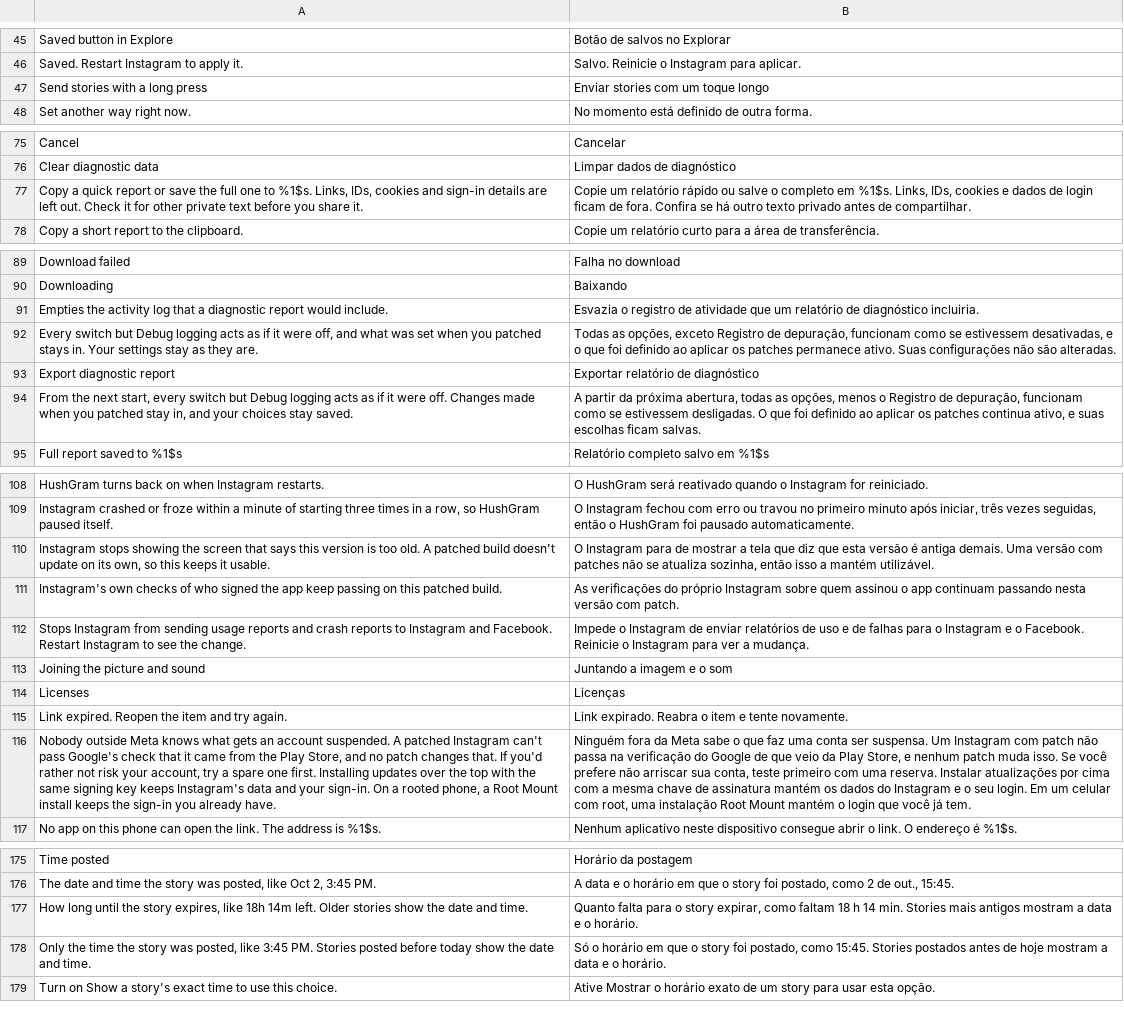
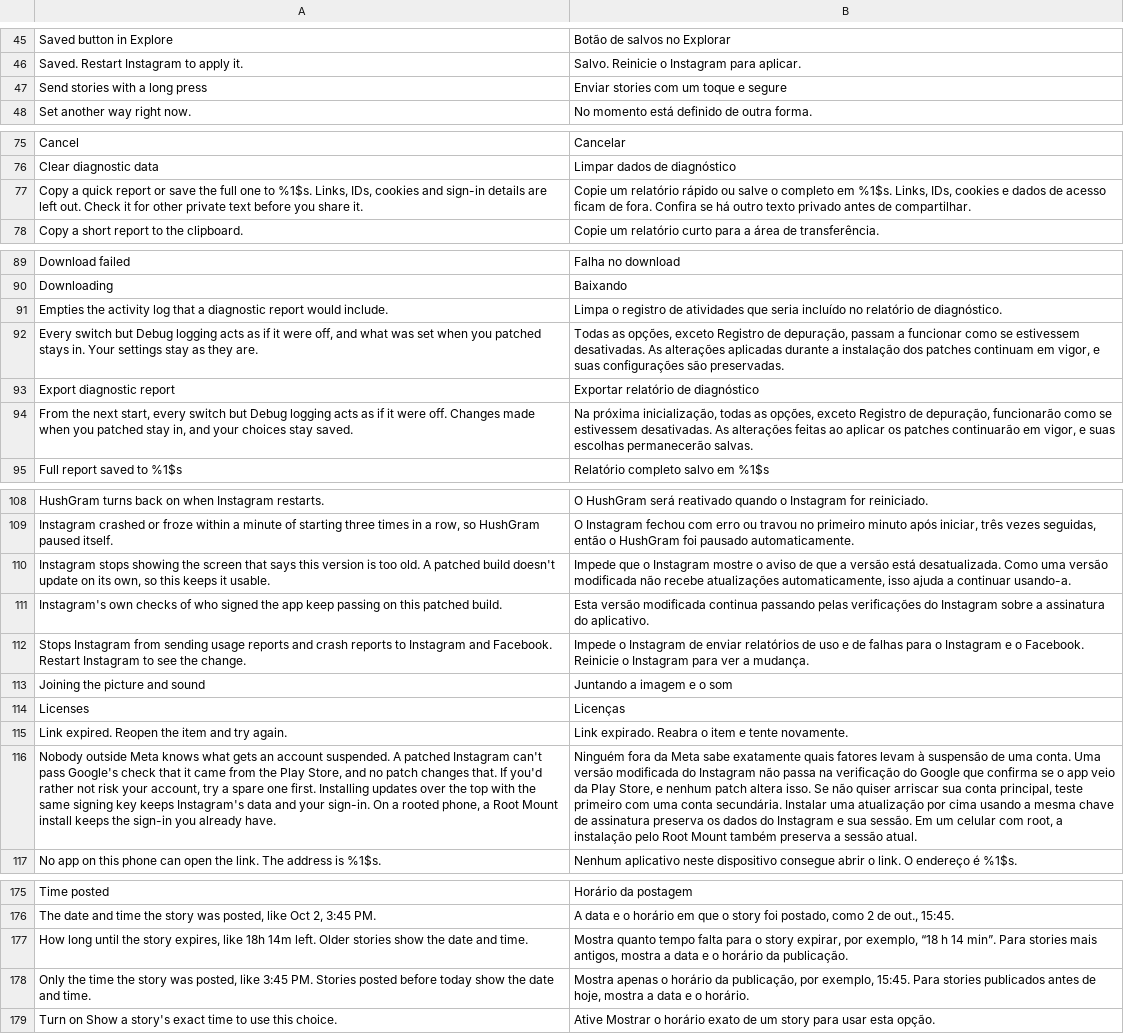
Before and after one commit to Aholicknight/HushGram, a TSV file: extensions/shared/library/src/main/l10n/pt-rBR.tsv, drawn as a sheet; only a part is shown, gaps mark what is left out; the diff covers the shown part only; the diff names each change by its address in the sheet, - before the commit and + after, or states it on an @@ line.

```diff
--- a/extensions/shared/library/src/main/l10n/pt-rBR.tsv
+++ b/extensions/shared/library/src/main/l10n/pt-rBR.tsv
-B47: Enviar stories com um toque longo
+B47: Enviar stories com um toque e segure
-B77: …dados de login ficam de…
+B77: …dados de acesso ficam de…
-B91: Esvazia o registro de atividade que um relatório de diagnóstico incluiria.
+B91: Limpa o registro de atividades que seria incluído no relatório de diagnóstico.
-B92: …de depuração, funcionam como se estivessem desativadas, e o que foi definido ao aplicar os patches permanece ativo. Suas configurações não são alteradas.
+B92: …de depuração, passam a funcionar como se estivessem desativadas. As alterações aplicadas durante a instalação dos patches continuam em vigor, e suas configurações são preservadas.
-B94: A partir da próxima abertura, todas as opções, menos o Registro de depuração, funcionam como se estivessem desligadas. O que foi definido ao aplicar os patches continua ativo, e suas escolhas ficam salvas.
+B94: Na próxima inicialização, todas as opções, exceto Registro de depuração, funcionarão como se estivessem desativadas. As alterações feitas ao aplicar os patches continuarão em vigor, e suas escolhas permanecerão salvas.
-B110: O Instagram para de mostrar a tela que diz que esta versão é antiga demais. Uma versão com patches não se atualiza sozinha, então isso a mantém utilizável.
+B110: Impede que o Instagram mostre o aviso de que a versão está desatualizada. Como uma versão modificada não recebe atualizações automaticamente, isso ajuda a continuar usando-a.
-B111: As verificações do próprio Instagram sobre quem assinou o app continuam passando nesta versão com patch.
+B111: Esta versão modificada continua passando pelas verificações do Instagram sobre a assinatura do aplicativo.
-B116: …Meta sabe o que faz uma conta ser suspensa. Um Instagram com patch não passa na verificação do Google de que veio da Play Store, e nenhum patch muda isso. Se você prefere não arriscar sua conta, teste primeiro com uma reserva. Instalar atualizações por cima com a mesma chave de assinatura mantém os dados do Instagram e o seu login. Em um celular com root, uma instalação Root Mount mantém o login que você já tem.
+B116: …Meta sabe exatamente quais fatores levam à suspensão de uma conta. Uma versão modificada do Instagram não passa na verificação do Google que confirma se o app veio da Play Store, e nenhum patch altera isso. Se não quiser arriscar sua conta principal, teste primeiro com uma conta secundária. Instalar uma atualização por cima usando a mesma chave de assinatura preserva os dados do Instagram e sua sessão. Em um celular com root, a instalação pelo Root Mount também preserva a sessão atual.
-B177: Quanto falta para o story expirar, como faltam 18 h 14 min. Stories mais antigos mostram a data e o horário.
+B177: Mostra quanto tempo falta para o story expirar, por exemplo, “18 h 14 min”. Para stories mais antigos, mostra a data e o horário da publicação.
-B178: Só o horário em que o story foi postado, como 15:45. Stories postados antes de hoje mostram a data…
+B178: Mostra apenas o horário da publicação, por exemplo, 15:45. Para stories publicados antes de hoje, mostra a data…
```
Also changed, not shown: 31 edited cells elsewhere in this file.
